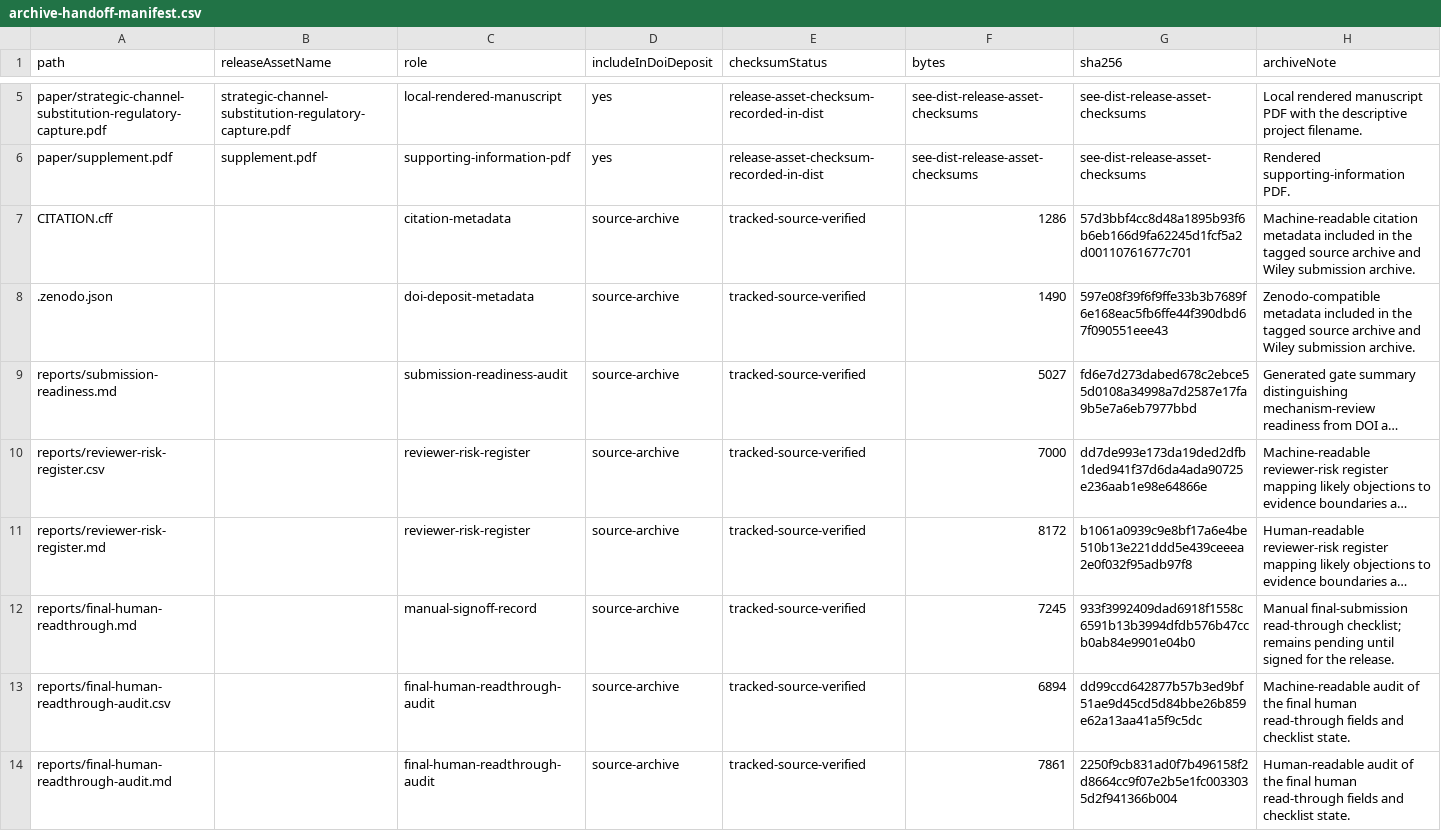
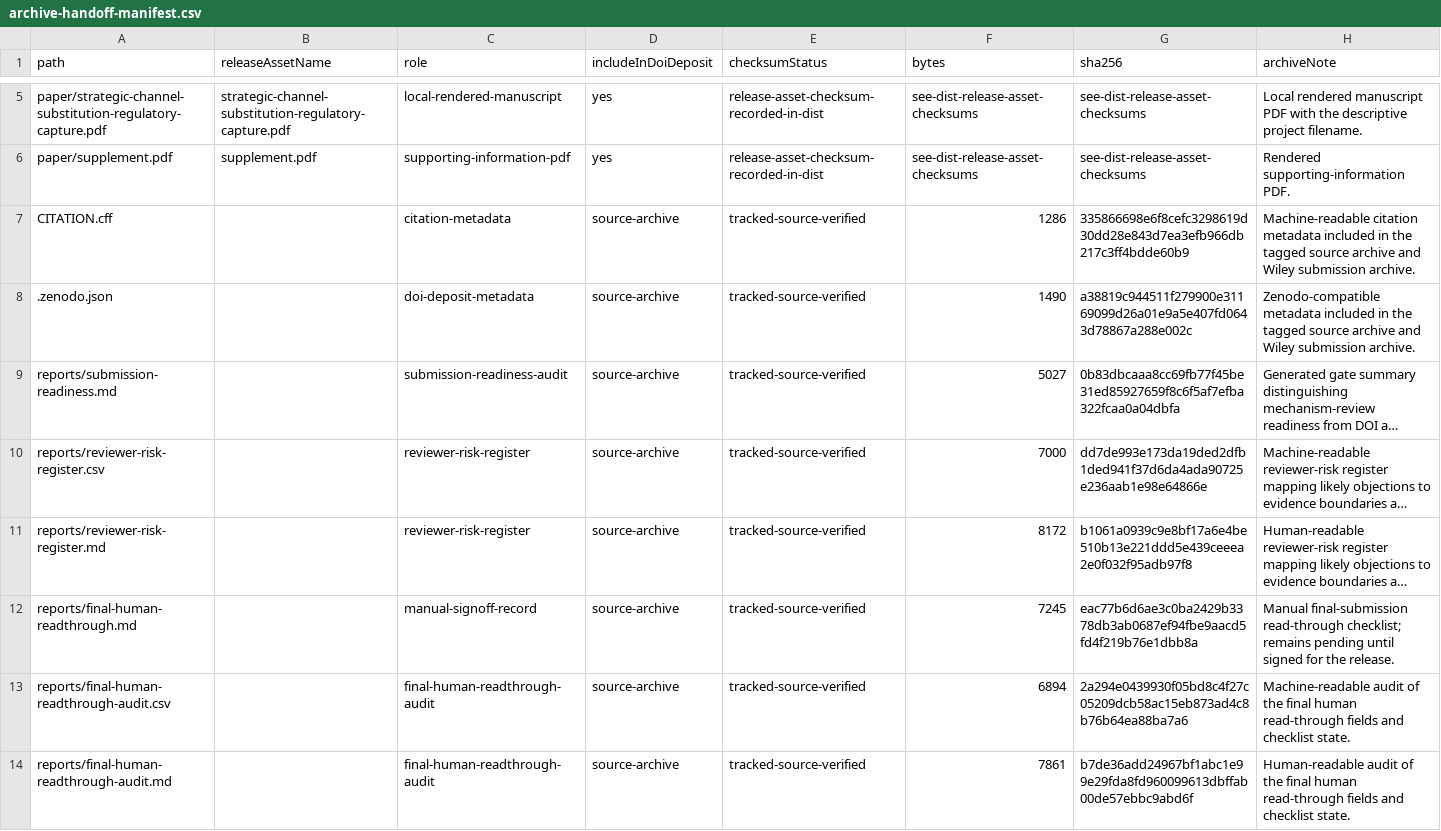
Before and after one commit to Jacoba1100254352/lobby-capture-simulator, a CSV file: reports/archive-handoff-manifest.csv, drawn as a sheet; only a part is shown, gaps mark what is left out; long unchanged cells end in …; the diff names each change by its address in the sheet, - before the commit and + after, or states it on an @@ line.

```diff
--- a/reports/archive-handoff-manifest.csv
+++ b/reports/archive-handoff-manifest.csv
-G7 (sha256): 57d3bbf4cc8d48a1895b93f6b6eb166d9fa62245d1fcf5a2d00110761677c701
+G7 (sha256): 335866698e6f8cefc3298619d30dd28e843d7ea3efb966db217c3ff4bdde60b9
-G8 (sha256): 597e08f39f6f9ffe33b3b7689f6e168eac5fb6ffe44f390dbd67f090551eee43
+G8 (sha256): a38819c944511f279900e31169099d26a01e9a5e407fd0643d78867a288e002c
-G9 (sha256): fd6e7d273dabed678c2ebce55d0108a34998a7d2587e17fa9b5e7a6eb7977bbd
+G9 (sha256): 0b83dbcaaa8cc69fb77f45be31ed85927659f8c6f5af7efba322fcaa0a04dbfa
-G12 (sha256): 933f3992409dad6918f1558c6591b13b3994dfdb576b47ccb0ab84e9901e04b0
+G12 (sha256): eac77b6d6ae3c0ba2429b3378db3ab0687ef94fbe9aacd5fd4f219b76e1dbb8a
-G13 (sha256): dd99ccd642877b57b3ed9bf51ae9d45cd5d84bbe26b859e62a13aa41a5f9c5dc
+G13 (sha256): 2a294e0439930f05bd8c4f27c05209dcb58ac15eb873ad4c8b76b64ea88ba7a6
-G14 (sha256): 2250f9cb831ad0f7b496158f2d8664cc9f07e2b5e1fc0033035d2f941366b004
+G14 (sha256): b7de36add24967bf1abc1e99e29fda8fd960099613dbffab00de57ebbc9abd6f
```
Also changed, not shown: reports/doi-deposit-readiness.csv, reports/final-human-readthrough-audit.csv, 20 other files.
